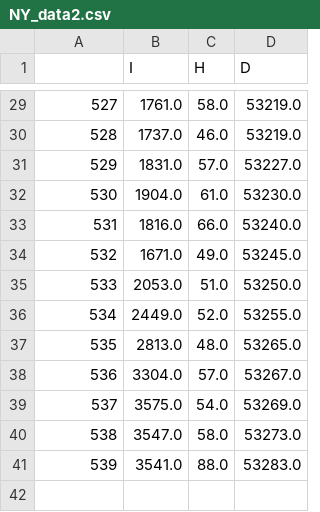
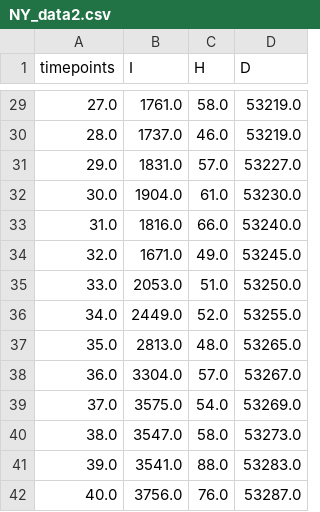
Before and after one commit to ciemss/pyciemss, a CSV file: notebook/ensemble_eval_sa/datasets/NY_data2.csv, drawn as a sheet; only a part is shown, gaps mark what is left out; the diff covers the shown part only.

```diff
--- a/notebook/ensemble_eval_sa/datasets/NY_data2.csv
+++ b/notebook/ensemble_eval_sa/datasets/NY_data2.csv
@@ -1 +1 @@
-,I,H,D
+timepoints,I,H,D
@@ -29,13 +29,14 @@
-527,1761.0,58.0,53219.0
-528,1737.0,46.0,53219.0
-529,1831.0,57.0,53227.0
-530,1904.0,61.0,53230.0
-531,1816.0,66.0,53240.0
-532,1671.0,49.0,53245.0
-533,2053.0,51.0,53250.0
-534,2449.0,52.0,53255.0
-535,2813.0,48.0,53265.0
-536,3304.0,57.0,53267.0
-537,3575.0,54.0,53269.0
-538,3547.0,58.0,53273.0
-539,3541.0,88.0,53283.0
+27.0,1761.0,58.0,53219.0
+28.0,1737.0,46.0,53219.0
+29.0,1831.0,57.0,53227.0
+30.0,1904.0,61.0,53230.0
+31.0,1816.0,66.0,53240.0
+32.0,1671.0,49.0,53245.0
+33.0,2053.0,51.0,53250.0
+34.0,2449.0,52.0,53255.0
+35.0,2813.0,48.0,53265.0
+36.0,3304.0,57.0,53267.0
+37.0,3575.0,54.0,53269.0
+38.0,3547.0,58.0,53273.0
+39.0,3541.0,88.0,53283.0
+40.0,3756.0,76.0,53287.0
```
Also changed, not shown: 27 edited cells elsewhere in this file, notebook/ensemble_eval_sa/ensemble_results/partII_ensemble_of_many_results_day0_Jun032021.csv, notebook/ensemble_eval_sa/ensemble_results/partI_ensemble_of_many_forecast_quantiles_Apr032020.csv, 20 other files.
